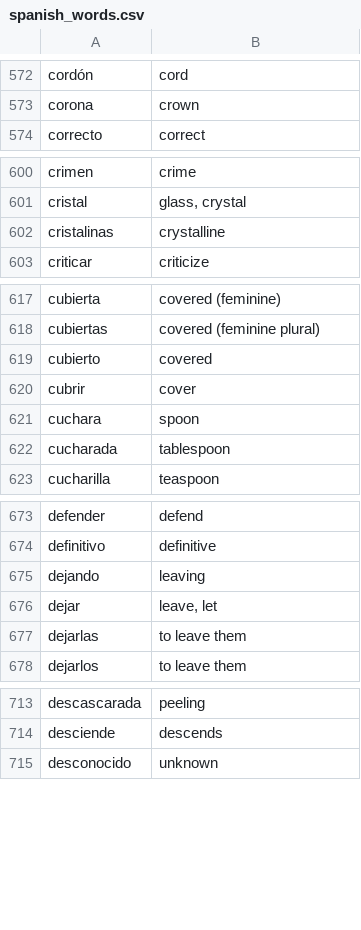
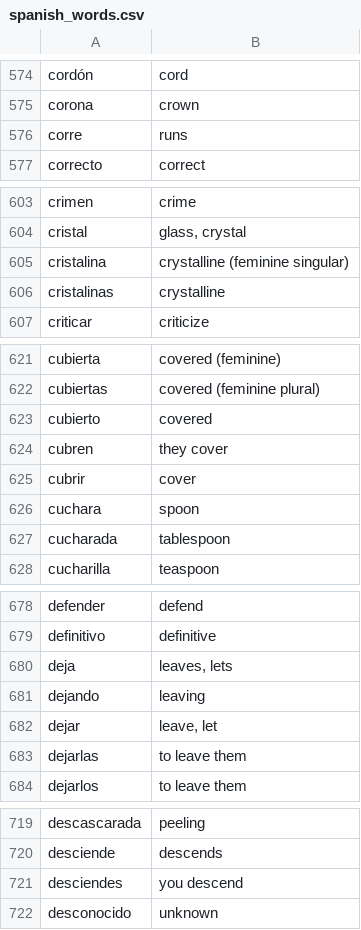
Before and after one commit to DangarStu/JACL, a CSV file: projects/data/spanish_words.csv, drawn as a sheet; only a part is shown, gaps mark what is left out; the diff covers the shown part only.

```diff
--- a/projects/data/spanish_words.csv
+++ b/projects/data/spanish_words.csv
@@ -573,2 +575,3 @@ cordón,cord
 corona,crown
+corre,runs
 correcto,correct
@@ -601,2 +604,3 @@ crimen,crime
 cristal,"glass, crystal"
+cristalina,crystalline (feminine singular)
 cristalinas,crystalline
@@ -619,2 +623,3 @@ cubiertas,covered (feminine plural)
 cubierto,covered
+cubren,they cover
 cubrir,cover
@@ -674,2 +679,3 @@ defender,defend
 definitivo,definitive
+deja,"leaves, lets"
 dejando,leaving
@@ -714,2 +720,3 @@ descascarada,peeling
 desciende,descends
+desciendes,you descend
 desconocido,unknown
```
Also changed, not shown: 27 added rows elsewhere in this file, projects/data/indonesian_words.csv, 1 other file.
